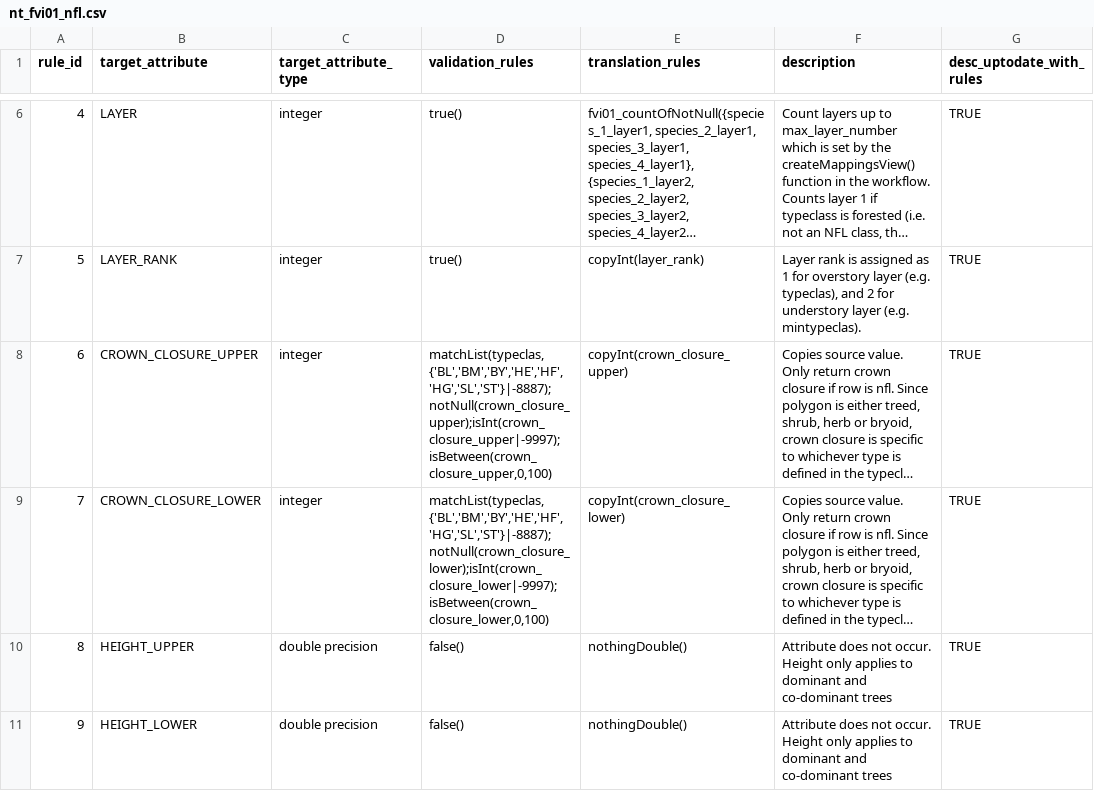
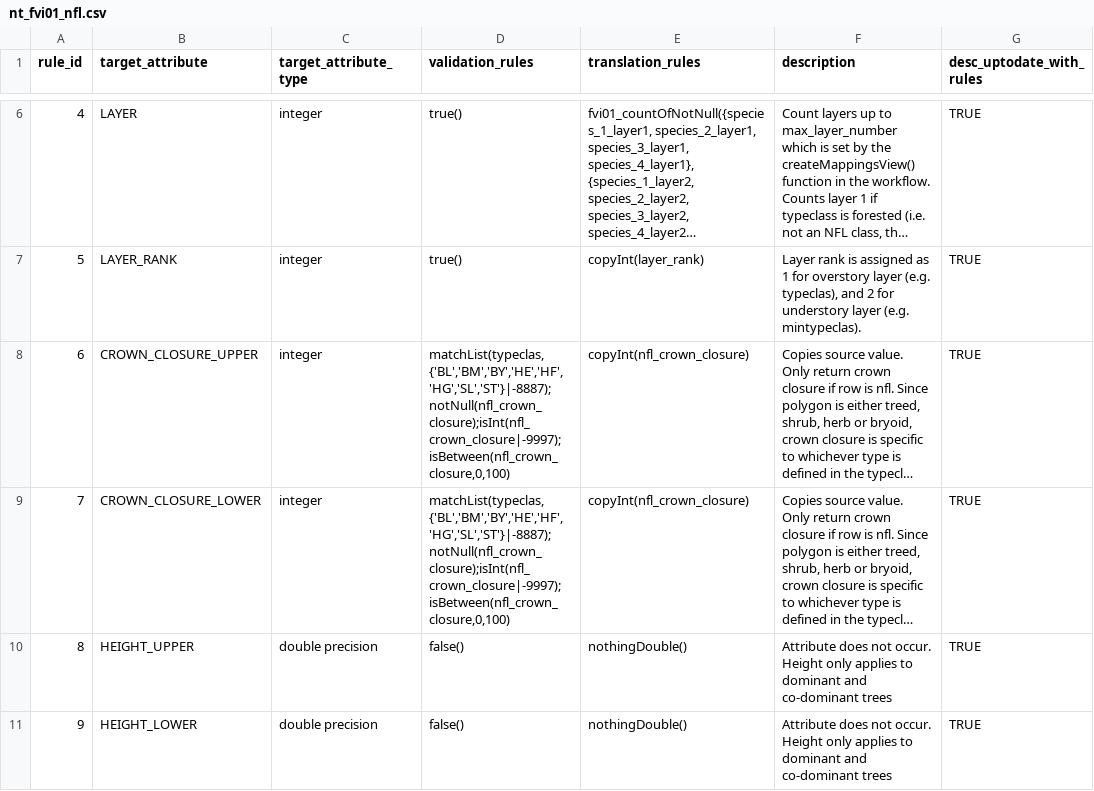
Before and after one commit to mtCarto/CASFRI, a CSV file: translation/tables/nt_fvi01_nfl.csv, drawn as a sheet; only a part is shown, gaps mark what is left out; long unchanged cells end in …; the diff names each change by its address in the sheet, - before the commit and + after, or states it on an @@ line.

```diff
--- a/translation/tables/nt_fvi01_nfl.csv
+++ b/translation/tables/nt_fvi01_nfl.csv
-D8 (validation_rules): matchList(typeclas, {'BL','BM','BY','HE','HF','HG','SL','ST'}|-8887);notNull(crown_closure_upper);isInt(crown_closure_upper|-9997);isBetween(crown_closure_upper,0,100)
+D8 (validation_rules): matchList(typeclas, {'BL','BM','BY','HE','HF','HG','SL','ST'}|-8887);notNull(nfl_crown_closure);isInt(nfl_crown_closure|-9997);isBetween(nfl_crown_closure,0,100)
-E8 (translation_rules): copyInt(crown_closure_upper)
+E8 (translation_rules): copyInt(nfl_crown_closure)
-D9 (validation_rules): matchList(typeclas, {'BL','BM','BY','HE','HF','HG','SL','ST'}|-8887);notNull(crown_closure_lower);isInt(crown_closure_lower|-9997);isBetween(crown_closure_lower,0,100)
+D9 (validation_rules): matchList(typeclas, {'BL','BM','BY','HE','HF','HG','SL','ST'}|-8887);notNull(nfl_crown_closure);isInt(nfl_crown_closure|-9997);isBetween(nfl_crown_closure,0,100)
-E9 (translation_rules): copyInt(crown_closure_lower)
+E9 (translation_rules): copyInt(nfl_crown_closure)
```
Also changed, not shown: translation/tables/attribute_dependencies.csv.
